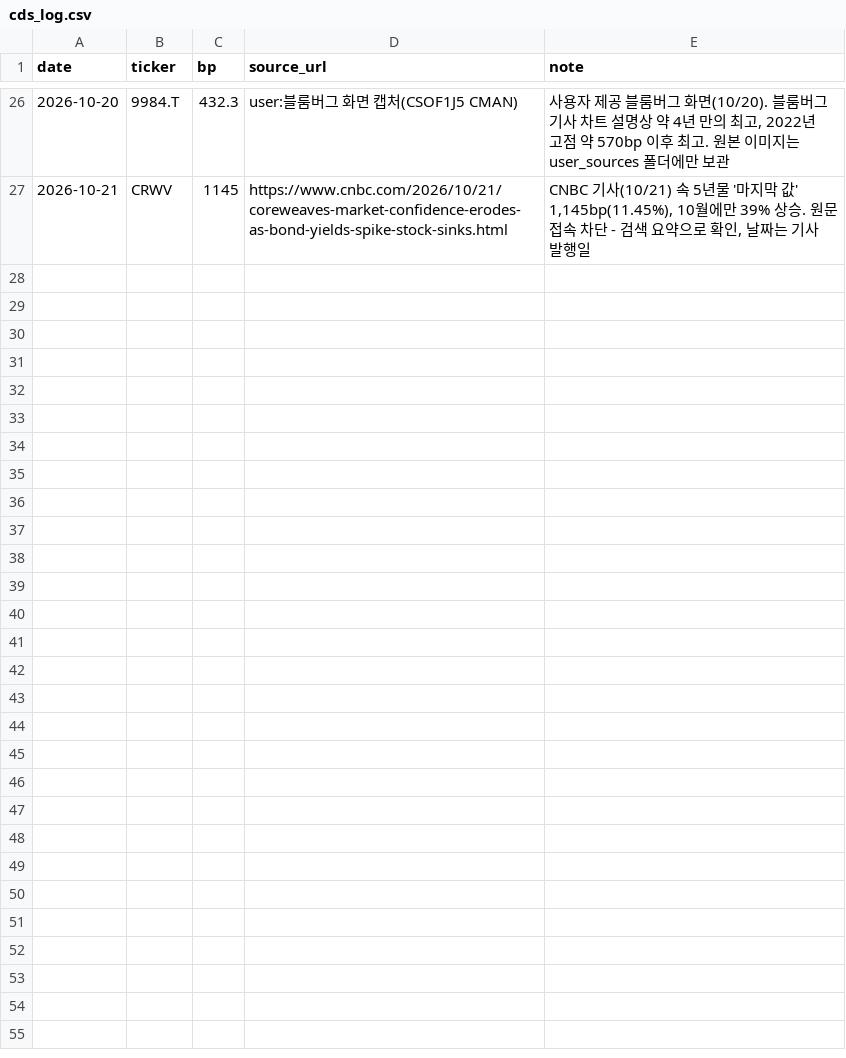
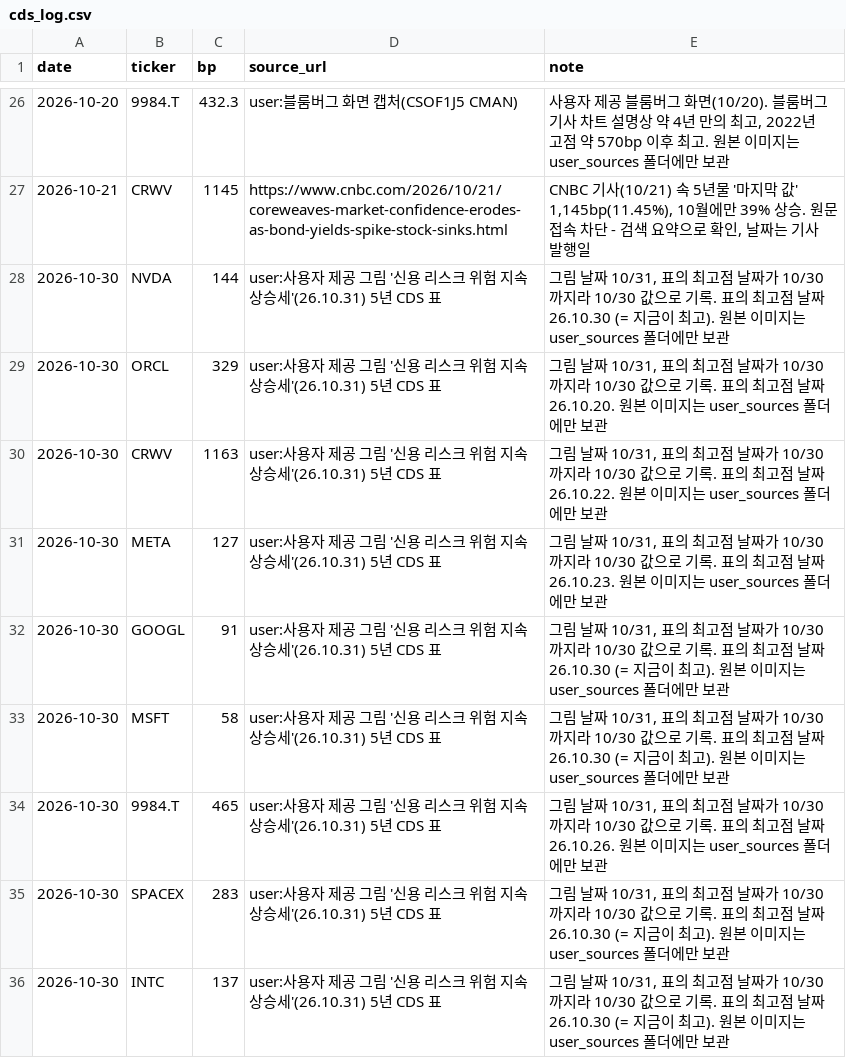
Before and after one commit to jejukairos/ai-credit-risk-dashboard, a CSV file: cds_log.csv, drawn as a sheet; only a part is shown, gaps mark what is left out.

```diff
--- a/cds_log.csv
+++ b/cds_log.csv
@@ -27 +27,10 @@ date,ticker,bp,source_url,note
 2026-10-21,CRWV,1145,https://www.cnbc.com/2026/10/21/coreweaves-market-confidence-erodes-as-bond-yields-spike-stock-sinks.html,"CNBC 기사(10/21) 속 5년물 '마지막 값' 1,145bp(11.45%), 10월에만 39% 상승. 원문 접속 차단 - 검색 요약으로 확인, 날짜는 기사 발행일"
+2026-10-30,NVDA,144,user:사용자 제공 그림 '신용 리스크 위험 지속 상승세'(26.10.31) 5년 CDS 표,"그림 날짜 10/31, 표의 최고점 날짜가 10/30까지라 10/30 값으로 기록. 표의 최고점 날짜 26.10.30 (= 지금이 최고). 원본 이미지는 user_sources 폴더에만 보관"
+2026-10-30,ORCL,329,user:사용자 제공 그림 '신용 리스크 위험 지속 상승세'(26.10.31) 5년 CDS 표,"그림 날짜 10/31, 표의 최고점 날짜가 10/30까지라 10/30 값으로 기록. 표의 최고점 날짜 26.10.20. 원본 이미지는 user_sources 폴더에만 보관"
+2026-10-30,CRWV,1163,user:사용자 제공 그림 '신용 리스크 위험 지속 상승세'(26.10.31) 5년 CDS 표,"그림 날짜 10/31, 표의 최고점 날짜가 10/30까지라 10/30 값으로 기록. 표의 최고점 날짜 26.10.22. 원본 이미지는 user_sources 폴더에만 보관"
+2026-10-30,META,127,user:사용자 제공 그림 '신용 리스크 위험 지속 상승세'(26.10.31) 5년 CDS 표,"그림 날짜 10/31, 표의 최고점 날짜가 10/30까지라 10/30 값으로 기록. 표의 최고점 날짜 26.10.23. 원본 이미지는 user_sources 폴더에만 보관"
+2026-10-30,GOOGL,91,user:사용자 제공 그림 '신용 리스크 위험 지속 상승세'(26.10.31) 5년 CDS 표,"그림 날짜 10/31, 표의 최고점 날짜가 10/30까지라 10/30 값으로 기록. 표의 최고점 날짜 26.10.30 (= 지금이 최고). 원본 이미지는 user_sources 폴더에만 보관"
+2026-10-30,MSFT,58,user:사용자 제공 그림 '신용 리스크 위험 지속 상승세'(26.10.31) 5년 CDS 표,"그림 날짜 10/31, 표의 최고점 날짜가 10/30까지라 10/30 값으로 기록. 표의 최고점 날짜 26.10.30 (= 지금이 최고). 원본 이미지는 user_sources 폴더에만 보관"
+2026-10-30,9984.T,465,user:사용자 제공 그림 '신용 리스크 위험 지속 상승세'(26.10.31) 5년 CDS 표,"그림 날짜 10/31, 표의 최고점 날짜가 10/30까지라 10/30 값으로 기록. 표의 최고점 날짜 26.10.26. 원본 이미지는 user_sources 폴더에만 보관"
+2026-10-30,SPACEX,283,user:사용자 제공 그림 '신용 리스크 위험 지속 상승세'(26.10.31) 5년 CDS 표,"그림 날짜 10/31, 표의 최고점 날짜가 10/30까지라 10/30 값으로 기록. 표의 최고점 날짜 26.10.30 (= 지금이 최고). 원본 이미지는 user_sources 폴더에만 보관"
+2026-10-30,INTC,137,user:사용자 제공 그림 '신용 리스크 위험 지속 상승세'(26.10.31) 5년 CDS 표,"그림 날짜 10/31, 표의 최고점 날짜가 10/30까지라 10/30 값으로 기록. 표의 최고점 날짜 26.10.30 (= 지금이 최고). 원본 이미지는 user_sources 폴더에만 보관"
```
Also changed, not shown: 6 other files.
